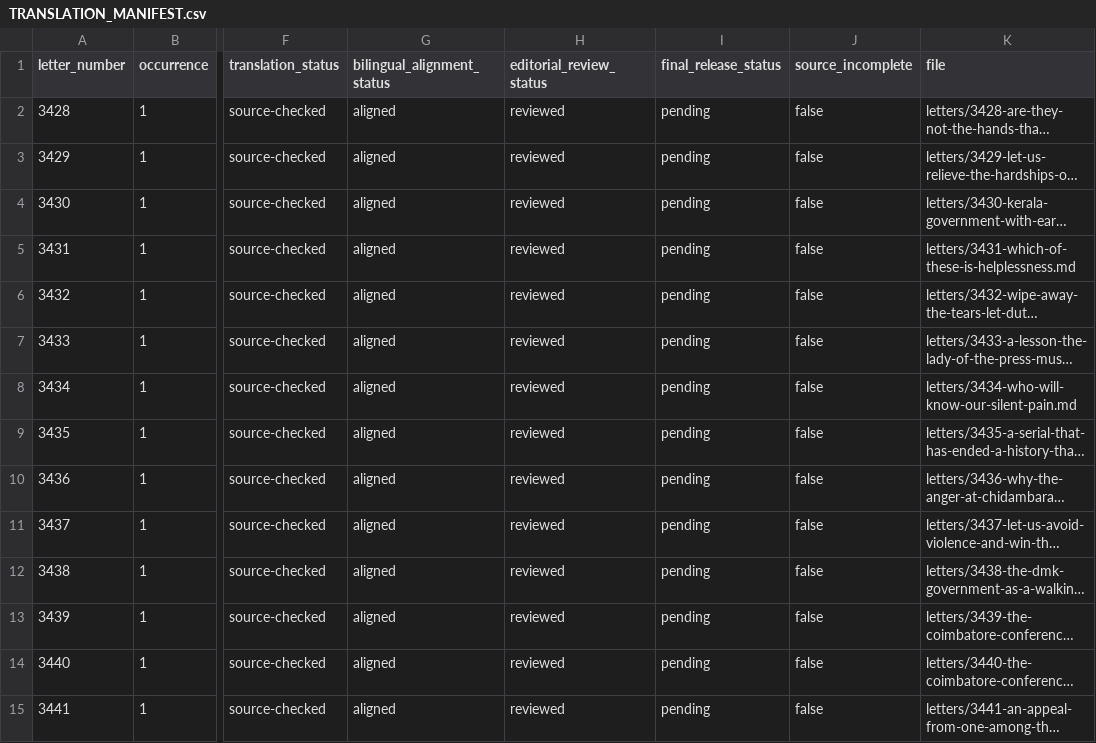
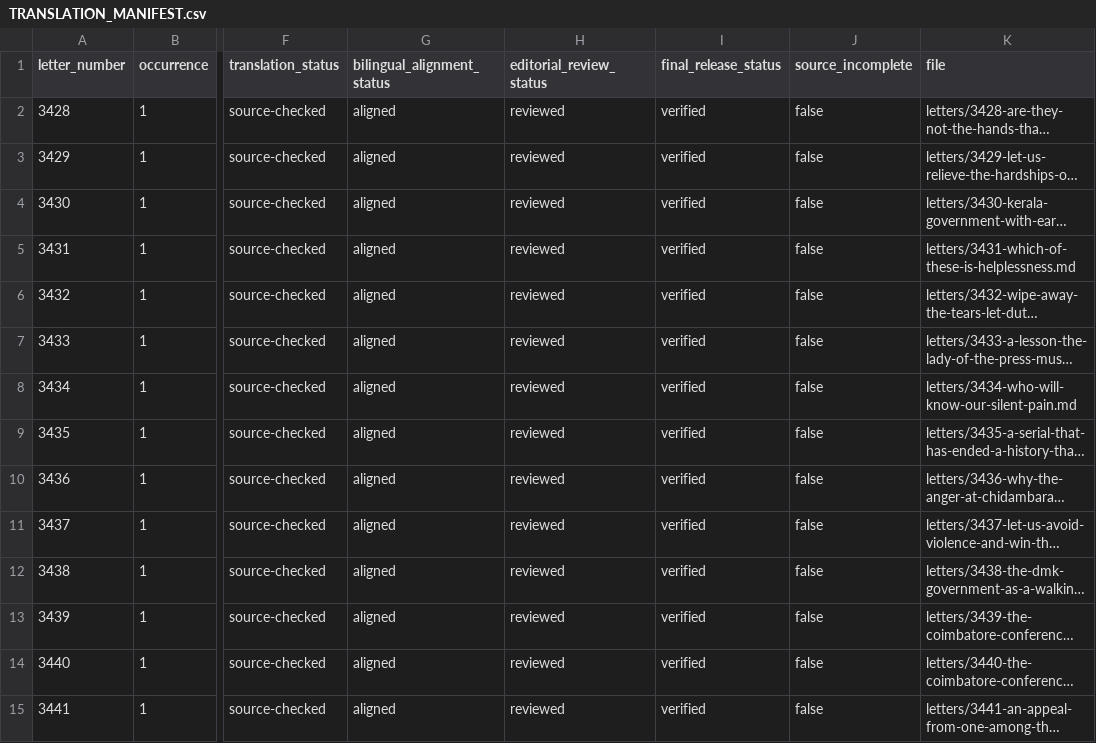
Before and after one commit to pugazg/kalaignar-murasoli-letters, a CSV file: volumes/volume-43/translations/en/TRANSLATION_MANIFEST.csv, drawn as a sheet; only a part is shown, gaps mark what is left out; long unchanged cells end in …; the diff covers the shown part only; the diff names each change by its address in the sheet, - before the commit and + after, or states it on an @@ line.

Commit message:
Complete Volume 43 English final release

```diff
--- a/volumes/volume-43/translations/en/TRANSLATION_MANIFEST.csv
+++ b/volumes/volume-43/translations/en/TRANSLATION_MANIFEST.csv
-I2:I15 (final_release_status): pending
+I2:I15 (final_release_status): verified
```
Also changed, not shown: 42 edited cells elsewhere in this file, 12 other files.
